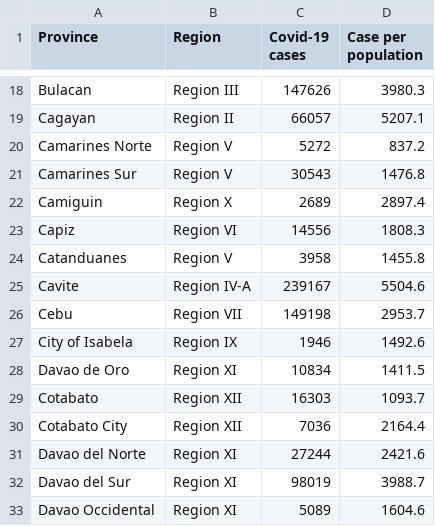
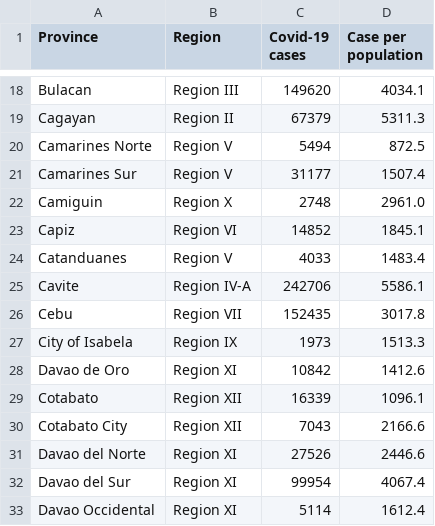
Before and after one commit to pmagtulis/covid-ph-map, a CSV file: provinces-cases.csv, drawn as a sheet; only a part is shown, gaps mark what is left out; the diff covers the shown part only; the diff names each change by its address in the sheet, - before the commit and + after, or states it on an @@ line.

```diff
--- a/provinces-cases.csv
+++ b/provinces-cases.csv
-C18 (Covid-19 cases): 147626
+C18 (Covid-19 cases): 149620
-D18 (Case per population): 3980.3
+D18 (Case per population): 4034.1
-C19 (Covid-19 cases): 66057
+C19 (Covid-19 cases): 67379
-D19 (Case per population): 5207.1
+D19 (Case per population): 5311.3
-C20 (Covid-19 cases): 5272
+C20 (Covid-19 cases): 5494
-D20 (Case per population): 837.2
+D20 (Case per population): 872.5
-C21 (Covid-19 cases): 30543
+C21 (Covid-19 cases): 31177
-D21 (Case per population): 1476.8
+D21 (Case per population): 1507.4
-C22 (Covid-19 cases): 2689
+C22 (Covid-19 cases): 2748
-D22 (Case per population): 2897.4
+D22 (Case per population): 2961.0
-C23 (Covid-19 cases): 14556
+C23 (Covid-19 cases): 14852
-D23 (Case per population): 1808.3
+D23 (Case per population): 1845.1
-C24 (Covid-19 cases): 3958
+C24 (Covid-19 cases): 4033
-D24 (Case per population): 1455.8
+D24 (Case per population): 1483.4
-C25 (Covid-19 cases): 239167
+C25 (Covid-19 cases): 242706
-D25 (Case per population): 5504.6
+D25 (Case per population): 5586.1
-C26 (Covid-19 cases): 149198
+C26 (Covid-19 cases): 152435
-D26 (Case per population): 2953.7
+D26 (Case per population): 3017.8
-C27 (Covid-19 cases): 1946
+C27 (Covid-19 cases): 1973
-D27 (Case per population): 1492.6
+D27 (Case per population): 1513.3
-C28 (Covid-19 cases): 10834
+C28 (Covid-19 cases): 10842
-D28 (Case per population): 1411.5
+D28 (Case per population): 1412.6
-C29 (Covid-19 cases): 16303
+C29 (Covid-19 cases): 16339
-D29 (Case per population): 1093.7
+D29 (Case per population): 1096.1
-C30 (Covid-19 cases): 7036
+C30 (Covid-19 cases): 7043
-D30 (Case per population): 2164.4
+D30 (Case per population): 2166.6
-C31 (Covid-19 cases): 27244
+C31 (Covid-19 cases): 27526
-D31 (Case per population): 2421.6
+D31 (Case per population): 2446.6
-C32 (Covid-19 cases): 98019
+C32 (Covid-19 cases): 99954
-D32 (Case per population): 3988.7
+D32 (Case per population): 4067.4
-C33 (Covid-19 cases): 5089
+C33 (Covid-19 cases): 5114
-D33 (Case per population): 1604.6
+D33 (Case per population): 1612.4
```
Also changed, not shown: 142 edited cells elsewhere in this file, data/covid_rolling.csv, data/daily-test.csv, 14 other files.
